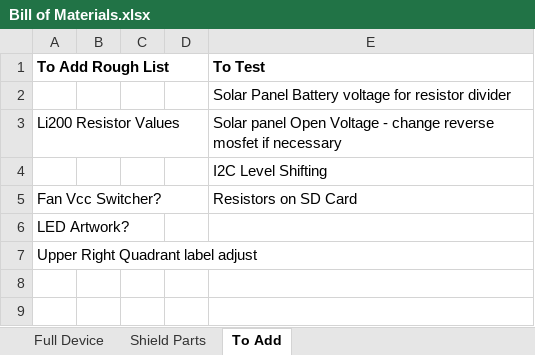
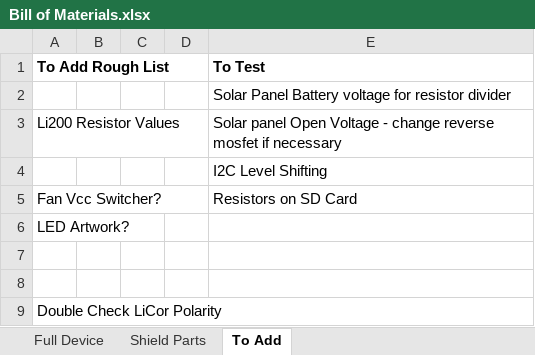
Before and after one commit to madvoid/LEMSv2, an Excel workbook: Hardware Information/Bill of Materials.xlsx, sheet To Add, drawn as a sheet; values as stored, in another font and other column widths than the file's, no borders; addresses are those after the commit; the diff names each change by its address in the sheet, - before the commit and + after, or states it on an @@ line.

```diff
--- a/Hardware Information/Bill of Materials.xlsx (sheet To Add)
+++ b/Hardware Information/Bill of Materials.xlsx (sheet To Add)
+row 7: (empty)
+row 8: (empty)
-A9 (To Add Rough List): Upper Right Quadrant label adjust
+A9 (To Add Rough List): Double Check LiCor Polarity
```
Also changed, not shown: 3 other files.
